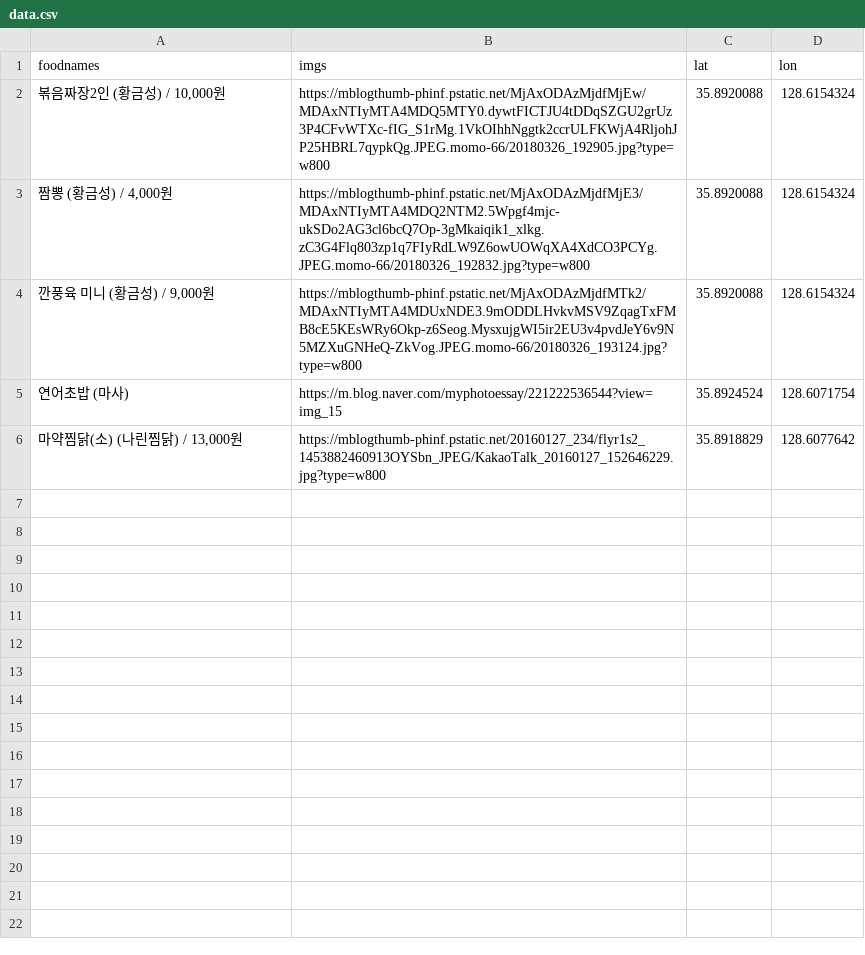
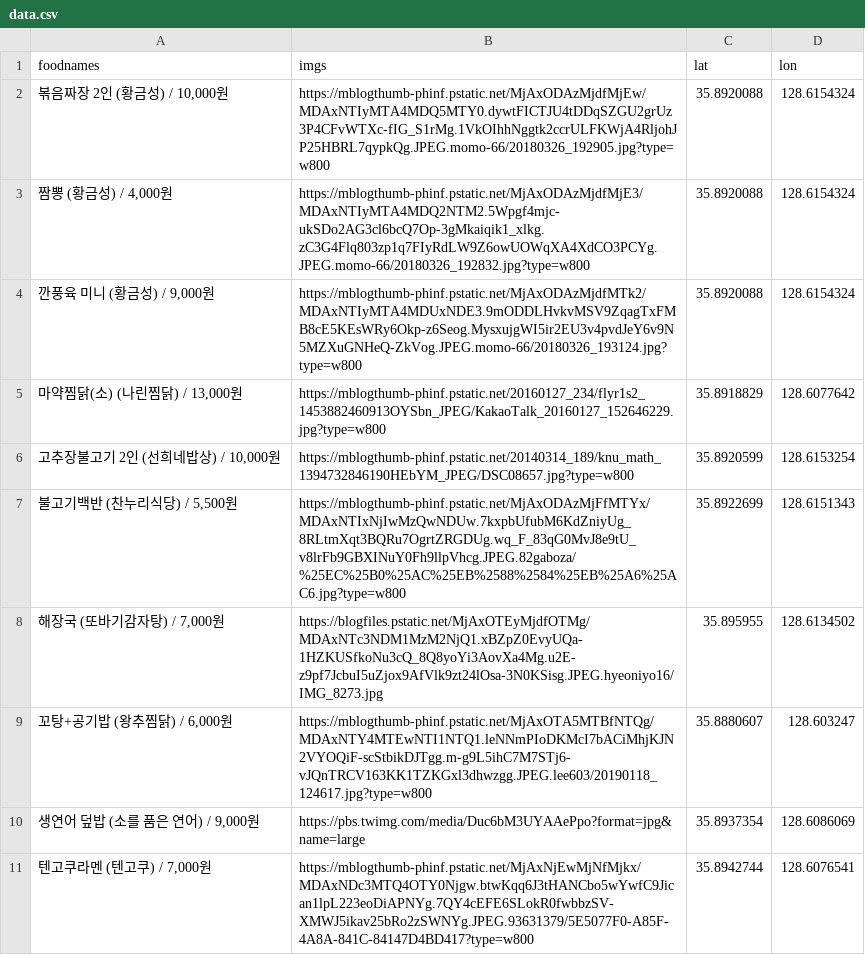
Before and after one commit to deepstat/deepstat_page, a CSV file: data.csv, drawn as a sheet.

Commit message:
Update data.csv

```diff
--- a/data.csv
+++ b/data.csv
@@ -1,6 +1,11 @@
 foodnames,imgs,lat,lon
-"볶음짜장2인 (황금성) / 10,000원",https://mblogthumb-phinf.pstatic.net/MjAxODAzMjdfMjEw/MDAxNTIyMTA4MDQ5MTY0.dywtFICTJU4tDDqSZGU2grUz3P4CFvWTXc-fIG_S1rMg.1VkOIhhNggtk2ccrULFKWjA4RljohJP25HBRL7qypkQg.JPEG.momo-66/20180326_192905.jpg?type=w800,35.8920088,128.6154324
+"볶음짜장 2인 (황금성) / 10,000원",https://mblogthumb-phinf.pstatic.net/MjAxODAzMjdfMjEw/MDAxNTIyMTA4MDQ5MTY0.dywtFICTJU4tDDqSZGU2grUz3P4CFvWTXc-fIG_S1rMg.1VkOIhhNggtk2ccrULFKWjA4RljohJP25HBRL7qypkQg.JPEG.momo-66/20180326_192905.jpg?type=w800,35.8920088,128.6154324
 "짬뽕 (황금성) / 4,000원",https://mblogthumb-phinf.pstatic.net/MjAxODAzMjdfMjE3/MDAxNTIyMTA4MDQ2NTM2.5Wpgf4mjc-ukSDo2AG3cl6bcQ7Op-3gMkaiqik1_xlkg.zC3G4Flq803zp1q7FIyRdLW9Z6owUOWqXA4XdCO3PCYg.JPEG.momo-66/20180326_192832.jpg?type=w800,35.8920088,128.6154324
 "깐풍육 미니 (황금성) / 9,000원",https://mblogthumb-phinf.pstatic.net/MjAxODAzMjdfMTk2/MDAxNTIyMTA4MDUxNDE3.9mODDLHvkvMSV9ZqagTxFMB8cE5KEsWRy6Okp-z6Seog.MysxujgWI5ir2EU3v4pvdJeY6v9N5MZXuGNHeQ-ZkVog.JPEG.momo-66/20180326_193124.jpg?type=w800,35.8920088,128.6154324
-연어초밥 (마사),https://m.blog.naver.com/myphotoessay/221222536544?view=img_15,35.8924524,128.6071754
 "마약찜닭(소) (나린찜닭) / 13,000원",https://mblogthumb-phinf.pstatic.net/20160127_234/flyr1s2_1453882460913OYSbn_JPEG/KakaoTalk_20160127_152646229.jpg?type=w800,35.8918829,128.6077642
+"고추장불고기 2인 (선희네밥상) / 10,000원",https://mblogthumb-phinf.pstatic.net/20140314_189/knu_math_1394732846190HEbYM_JPEG/DSC08657.jpg?type=w800,35.8920599,128.6153254
+"불고기백반 (찬누리식당) / 5,500원",https://mblogthumb-phinf.pstatic.net/MjAxODAzMjFfMTYx/MDAxNTIxNjIwMzQwNDUw.7kxpbUfubM6KdZniyUg_8RLtmXqt3BQRu7OgrtZRGDUg.wq_F_83qG0MvJ8e9tU_v8lrFb9GBXINuY0Fh9llpVhcg.JPEG.82gaboza/%25EC%25B0%25AC%25EB%2588%2584%25EB%25A6%25AC6.jpg?type=w800,35.8922699,128.6151343
+"해장국 (또바기감자탕) / 7,000원",https://blogfiles.pstatic.net/MjAxOTEyMjdfOTMg/MDAxNTc3NDM1MzM2NjQ1.xBZpZ0EvyUQa-1HZKUSfkoNu3cQ_8Q8yoYi3AovXa4Mg.u2E-z9pf7JcbuI5uZjox9AfVlk9zt24lOsa-3N0KSisg.JPEG.hyeoniyo16/IMG_8273.jpg,35.895955,128.6134502
+"꼬탕+공기밥 (왕추찜닭) / 6,000원",https://mblogthumb-phinf.pstatic.net/MjAxOTA5MTBfNTQg/MDAxNTY4MTEwNTI1NTQ1.leNNmPIoDKMcI7bACiMhjKJN2VYOQiF-scStbikDJTgg.m-g9L5ihC7M7STj6-vJQnTRCV163KK1TZKGxl3dhwzgg.JPEG.lee603/20190118_124617.jpg?type=w800,35.8880607,128.603247
+"생연어 덮밥 (소를 품은 연어) / 9,000원",https://pbs.twimg.com/media/Duc6bM3UYAAePpo?format=jpg&name=large,35.8937354,128.6086069
+"텐고쿠라멘 (텐고쿠) / 7,000원",https://mblogthumb-phinf.pstatic.net/MjAxNjEwMjNfMjkx/MDAxNDc3MTQ4OTY0Njgw.btwKqq6J3tHANCbo5wYwfC9Jican1lpL223eoDiAPNYg.7QY4cEFE6SLokR0fwbbzSV-XMWJ5ikav25bRo2zSWNYg.JPEG.93631379/5E5077F0-A85F-4A8A-841C-84147D4BD417?type=w800,35.8942744,128.6076541
```
